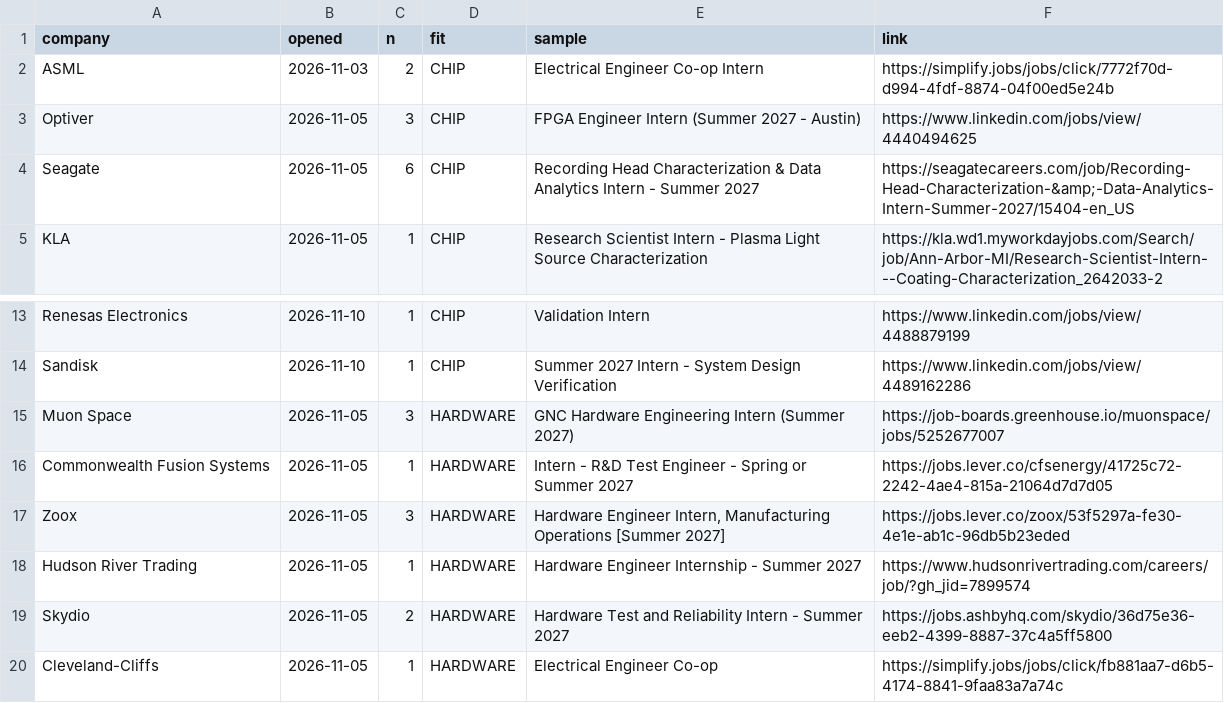
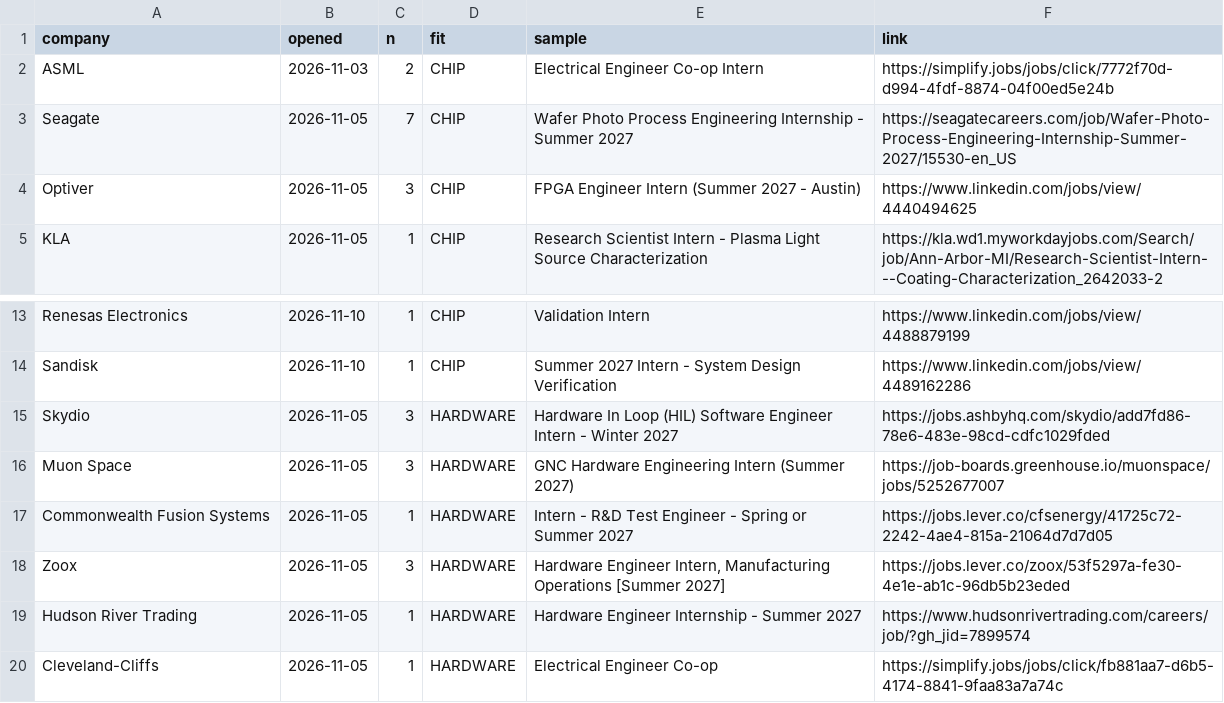
Before and after one commit to hrisheekmust-blip/coop-scraper, a CSV file: data/openings.csv, drawn as a sheet; only a part is shown, gaps mark what is left out; removed rows and columns are numbered as before the commit, all else as after; the diff names each change by its address in the sheet, - before the commit and + after, or states it on an @@ line.

```diff
--- a/data/openings.csv
+++ b/data/openings.csv
+row 3: Seagate | 2026-11-05 | 7 | CHIP | Wafer Photo Process Engineering Internship - Summer 2027 | https://seagatecareers.com/job/Wafer-Photo-Process-Engineering-Internship-Summer-2027/15530-en_US
-row 4: Seagate | 2026-11-05 | 6 | CHIP | Recording Head Characterization & Data Analytics Intern - Summer 2027 | https://seagatecareers.com/job/Recording-Head-Characterization-&amp;-Data-Analytics-Intern-Summer-2027/15404-en_US
+row 15: Skydio | 2026-11-05 | 3 | HARDWARE | Hardware In Loop (HIL) Software Engineer Intern - Winter 2027 | https://jobs.ashbyhq.com/skydio/add7fd86-78e6-483e-98cd-cdfc1029fded
-row 19: Skydio | 2026-11-05 | 2 | HARDWARE | Hardware Test and Reliability Intern - Summer 2027 | https://jobs.ashbyhq.com/skydio/36d75e36-eeb2-4399-8887-37c4a5ff5800
```
Also changed, not shown: data/sheet.csv, data/tracker.csv, 11 other files.
